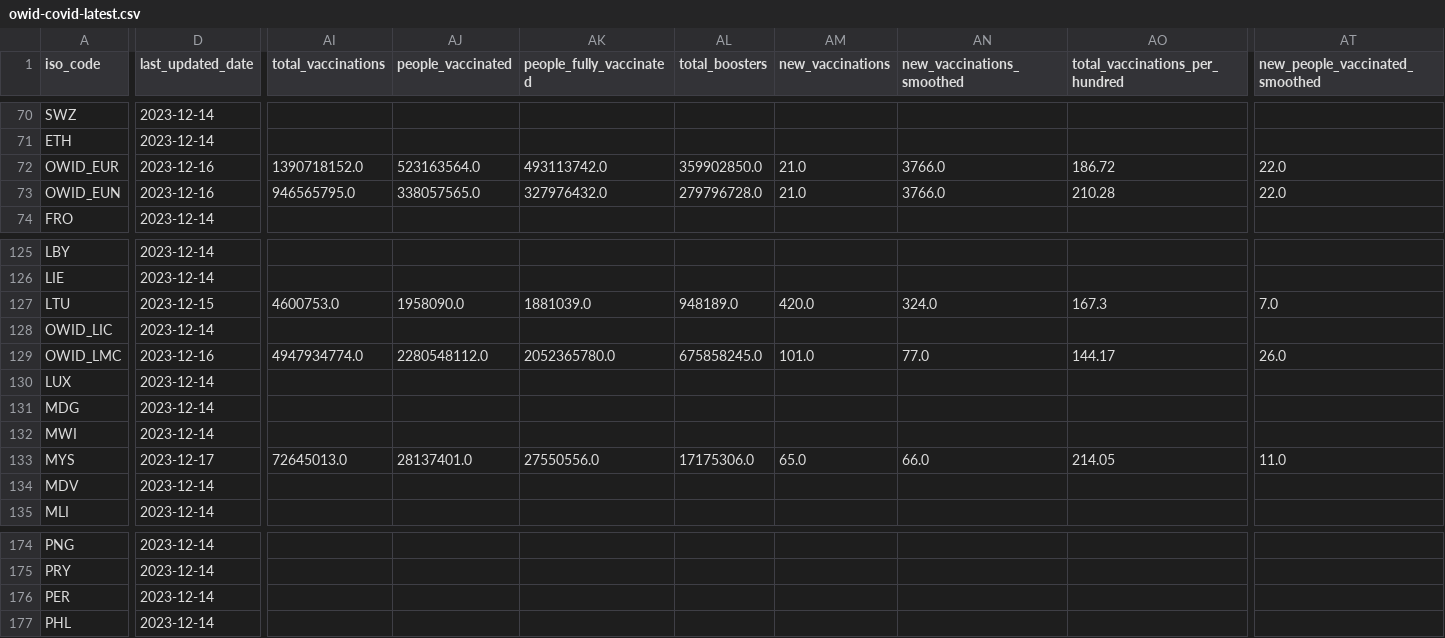
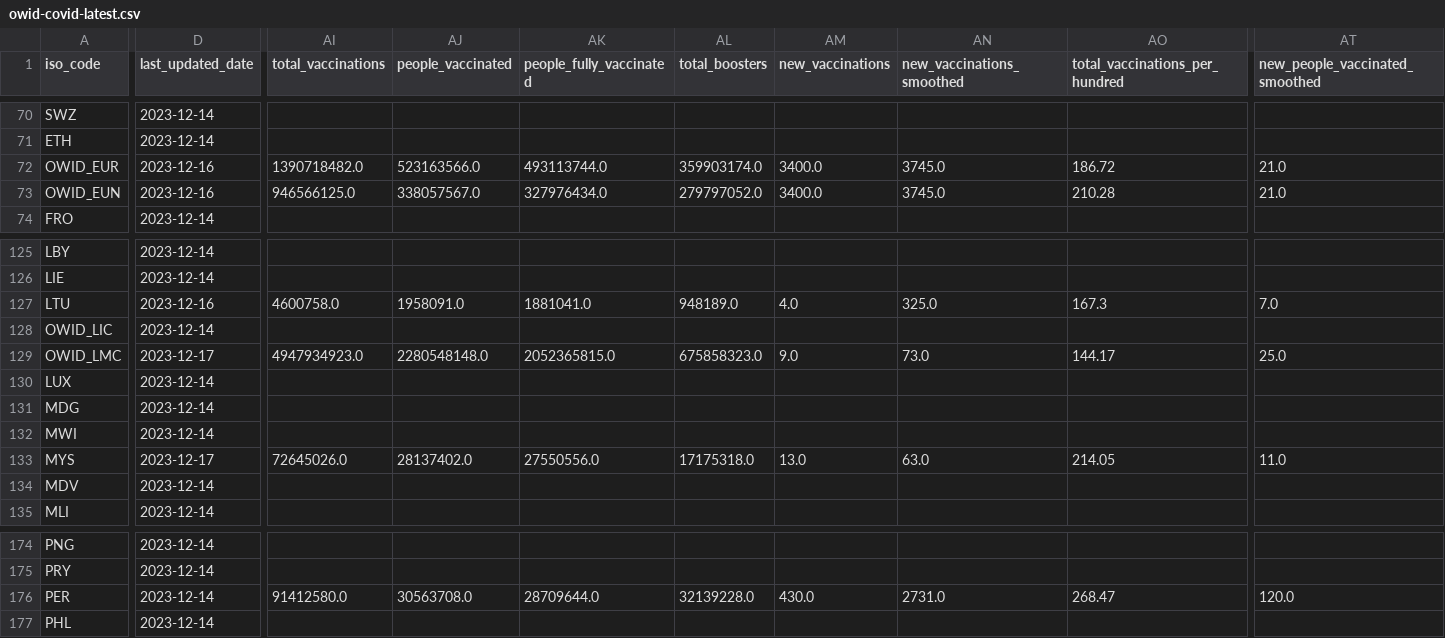
Before and after one commit to lesterholy/covid-19-data, a CSV file: public/data/latest/owid-covid-latest.csv, drawn as a sheet; only a part is shown, gaps mark what is left out; the diff covers the shown part only; the diff names each change by its address in the sheet, - before the commit and + after, or states it on an @@ line.

Commit message:
data(megafile): automated update

```diff
--- a/public/data/latest/owid-covid-latest.csv
+++ b/public/data/latest/owid-covid-latest.csv
-AI72 (total_vaccinations): 1390718152.0
+AI72 (total_vaccinations): 1390718482.0
-AJ72 (people_vaccinated): 523163564.0
+AJ72 (people_vaccinated): 523163566.0
-AK72 (people_fully_vaccinated): 493113742.0
+AK72 (people_fully_vaccinated): 493113744.0
-AL72 (total_boosters): 359902850.0
+AL72 (total_boosters): 359903174.0
-AM72:AM73 (new_vaccinations): 21.0
+AM72:AM73 (new_vaccinations): 3400.0
-AN72:AN73 (new_vaccinations_smoothed): 3766.0
+AN72:AN73 (new_vaccinations_smoothed): 3745.0
-AT72:AT73 (new_people_vaccinated_smoothed): 22.0
+AT72:AT73 (new_people_vaccinated_smoothed): 21.0
-AI73 (total_vaccinations): 946565795.0
+AI73 (total_vaccinations): 946566125.0
-AJ73 (people_vaccinated): 338057565.0
+AJ73 (people_vaccinated): 338057567.0
-AK73 (people_fully_vaccinated): 327976432.0
+AK73 (people_fully_vaccinated): 327976434.0
-AL73 (total_boosters): 279796728.0
+AL73 (total_boosters): 279797052.0
-D127 (last_updated_date): 2023-12-15
+D127 (last_updated_date): 2023-12-16
-AI127 (total_vaccinations): 4600753.0
+AI127 (total_vaccinations): 4600758.0
-AJ127 (people_vaccinated): 1958090.0
+AJ127 (people_vaccinated): 1958091.0
-AK127 (people_fully_vaccinated): 1881039.0
+AK127 (people_fully_vaccinated): 1881041.0
-AM127 (new_vaccinations): 420.0
+AM127 (new_vaccinations): 4.0
-AN127 (new_vaccinations_smoothed): 324.0
+AN127 (new_vaccinations_smoothed): 325.0
-D129 (last_updated_date): 2023-12-16
+D129 (last_updated_date): 2023-12-17
-AI129 (total_vaccinations): 4947934774.0
+AI129 (total_vaccinations): 4947934923.0
-AJ129 (people_vaccinated): 2280548112.0
+AJ129 (people_vaccinated): 2280548148.0
-AK129 (people_fully_vaccinated): 2052365780.0
+AK129 (people_fully_vaccinated): 2052365815.0
-AL129 (total_boosters): 675858245.0
+AL129 (total_boosters): 675858323.0
-AM129 (new_vaccinations): 101.0
+AM129 (new_vaccinations): 9.0
-AN129 (new_vaccinations_smoothed): 77.0
+AN129 (new_vaccinations_smoothed): 73.0
-AT129 (new_people_vaccinated_smoothed): 26.0
+AT129 (new_people_vaccinated_smoothed): 25.0
-AI133 (total_vaccinations): 72645013.0
+AI133 (total_vaccinations): 72645026.0
-AJ133 (people_vaccinated): 28137401.0
+AJ133 (people_vaccinated): 28137402.0
-AL133 (total_boosters): 17175306.0
+AL133 (total_boosters): 17175318.0
-AM133 (new_vaccinations): 65.0
+AM133 (new_vaccinations): 13.0
-AN133 (new_vaccinations_smoothed): 66.0
+AN133 (new_vaccinations_smoothed): 63.0
-AI176 (total_vaccinations): (empty)
+AI176 (total_vaccinations): 91412580.0
-AJ176 (people_vaccinated): (empty)
+AJ176 (people_vaccinated): 30563708.0
-AK176 (people_fully_vaccinated): (empty)
+AK176 (people_fully_vaccinated): 28709644.0
-AL176 (total_boosters): (empty)
+AL176 (total_boosters): 32139228.0
-AM176 (new_vaccinations): (empty)
+AM176 (new_vaccinations): 430.0
-AN176 (new_vaccinations_smoothed): (empty)
+AN176 (new_vaccinations_smoothed): 2731.0
-AO176 (total_vaccinations_per_hundred): (empty)
+AO176 (total_vaccinations_per_hundred): 268.47
-AT176 (new_people_vaccinated_smoothed): (empty)
+AT176 (new_people_vaccinated_smoothed): 120.0
```
Also changed, not shown: 63 edited cells elsewhere in this file, 9 other files.
